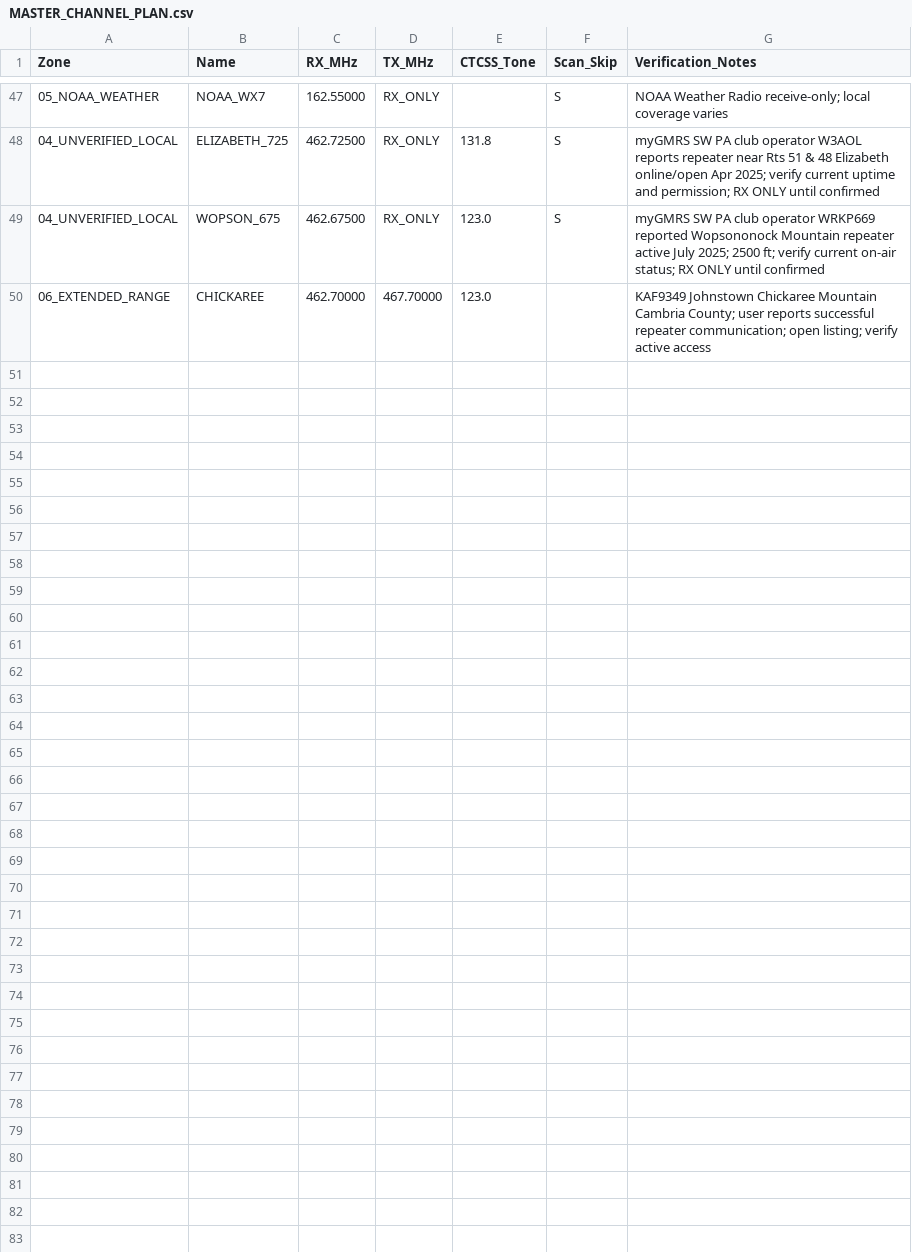
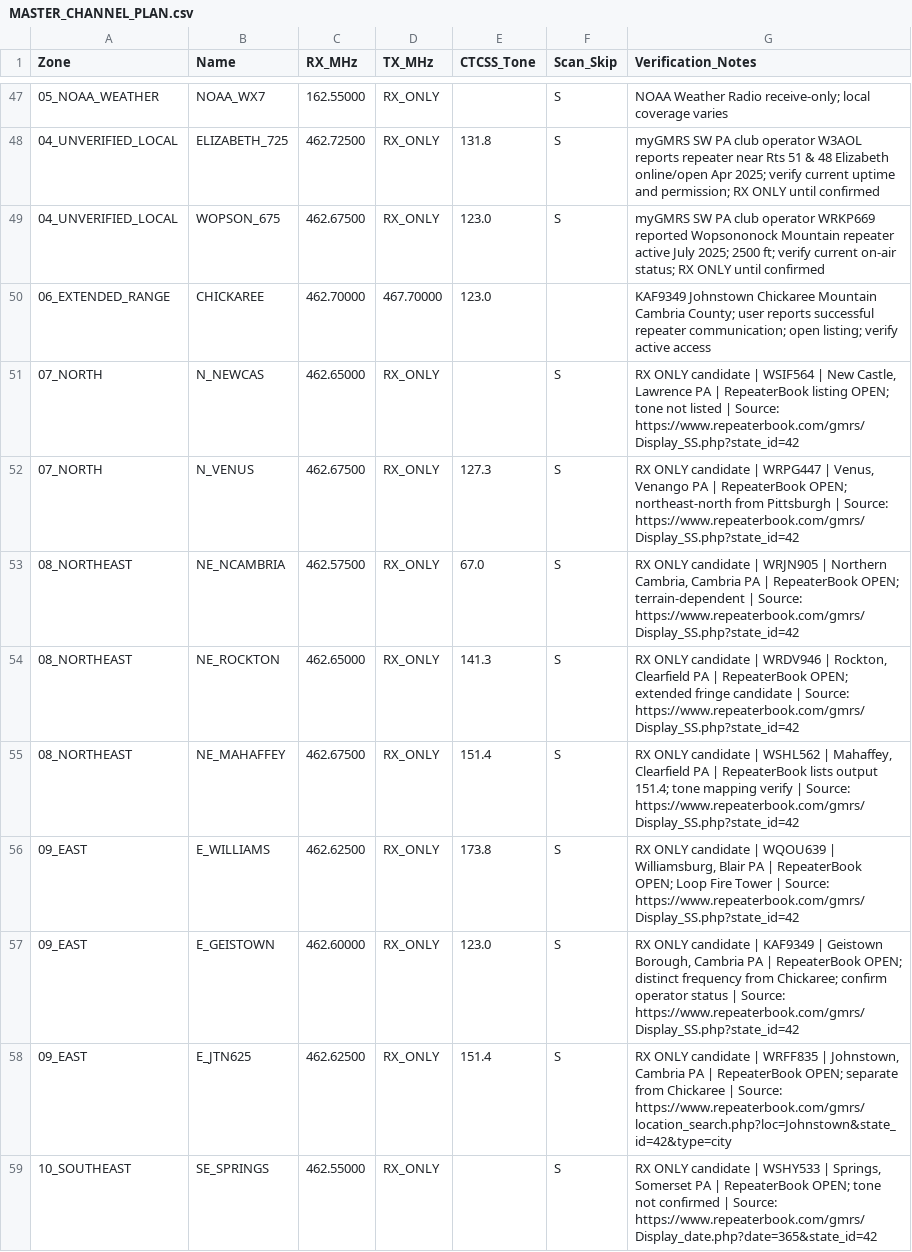
Before and after one commit to Iceburgh746/Iceburgh746, a CSV file: tools/wrcx212-rt950pro-pittsburgh-channels/MASTER_CHANNEL_PLAN.csv, drawn as a sheet; only a part is shown, gaps mark what is left out; the diff covers the shown part only.

Commit message:
Expand Pittsburgh RT950Pro channel plan in all eight compass directions

```diff
--- a/tools/wrcx212-rt950pro-pittsburgh-channels/MASTER_CHANNEL_PLAN.csv
+++ b/tools/wrcx212-rt950pro-pittsburgh-channels/MASTER_CHANNEL_PLAN.csv
@@ -50 +50,10 @@ Zone,Name,RX_MHz,TX_MHz,CTCSS_Tone,Scan_Skip,Verification_Notes
 06_EXTENDED_RANGE,CHICKAREE,462.70000,467.70000,123.0,,"KAF9349 Johnstown Chickaree Mountain Cambria County; user reports successful repeater communication; open listing; verify active access"
+07_NORTH,N_NEWCAS,462.65000,RX_ONLY,,S,"RX ONLY candidate | WSIF564 | New Castle, Lawrence PA | RepeaterBook listing OPEN; tone not listed | Source: https://www.repeaterbook.com/gmrs/Display_SS.php?state_id=42"
+07_NORTH,N_VENUS,462.67500,RX_ONLY,127.3,S,"RX ONLY candidate | WRPG447 | Venus, Venango PA | RepeaterBook OPEN; northeast-north from Pittsburgh | Source: https://www.repeaterbook.com/gmrs/Display_SS.php?state_id=42"
+08_NORTHEAST,NE_NCAMBRIA,462.57500,RX_ONLY,67.0,S,"RX ONLY candidate | WRJN905 | Northern Cambria, Cambria PA | RepeaterBook OPEN; terrain-dependent | Source: https://www.repeaterbook.com/gmrs/Display_SS.php?state_id=42"
+08_NORTHEAST,NE_ROCKTON,462.65000,RX_ONLY,141.3,S,"RX ONLY candidate | WRDV946 | Rockton, Clearfield PA | RepeaterBook OPEN; extended fringe candidate | Source: https://www.repeaterbook.com/gmrs/Display_SS.php?state_id=42"
+08_NORTHEAST,NE_MAHAFFEY,462.67500,RX_ONLY,151.4,S,"RX ONLY candidate | WSHL562 | Mahaffey, Clearfield PA | RepeaterBook lists output 151.4; tone mapping verify | Source: https://www.repeaterbook.com/gmrs/Display_SS.php?state_id=42"
+09_EAST,E_WILLIAMS,462.62500,RX_ONLY,173.8,S,"RX ONLY candidate | WQOU639 | Williamsburg, Blair PA | RepeaterBook OPEN; Loop Fire Tower | Source: https://www.repeaterbook.com/gmrs/Display_SS.php?state_id=42"
+09_EAST,E_GEISTOWN,462.60000,RX_ONLY,123.0,S,"RX ONLY candidate | KAF9349 | Geistown Borough, Cambria PA | RepeaterBook OPEN; distinct frequency from Chickaree; confirm operator status | Source: https://www.repeaterbook.com/gmrs/Display_SS.php?state_id=42"
+09_EAST,E_JTN625,462.62500,RX_ONLY,151.4,S,"RX ONLY candidate | WRFF835 | Johnstown, Cambria PA | RepeaterBook OPEN; separate from Chickaree | Source: https://www.repeaterbook.com/gmrs/location_search.php?loc=Johnstown&state_id=42&type=city"
+10_SOUTHEAST,SE_SPRINGS,462.55000,RX_ONLY,,S,"RX ONLY candidate | WSHY533 | Springs, Somerset PA | RepeaterBook OPEN; tone not confirmed | Source: https://www.repeaterbook.com/gmrs/Display_date.php?date=365&state_id=42"
```
Also changed, not shown: 9 added rows elsewhere in this file.
